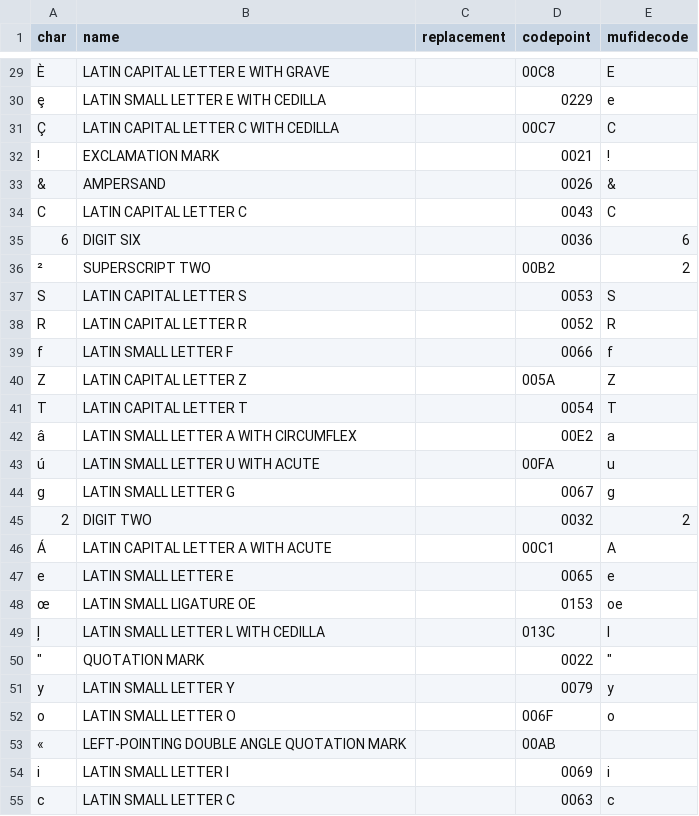
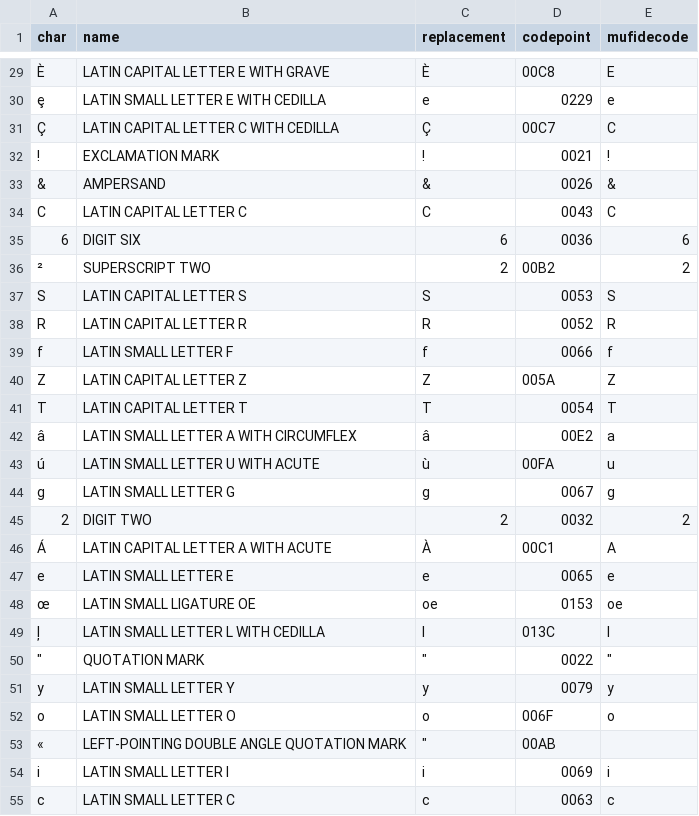
Before and after one commit to HTR-United/cremma-wikipedia, a CSV file: characters.csv, drawn as a sheet; only a part is shown, gaps mark what is left out; the diff covers the shown part only; the diff names each change by its address in the sheet, - before the commit and + after, or states it on an @@ line.

```diff
--- a/characters.csv
+++ b/characters.csv
-C29 (replacement): (empty)
+C29 (replacement): È
-C30 (replacement): (empty)
+C30 (replacement): e
-C31 (replacement): (empty)
+C31 (replacement): Ç
-C32 (replacement): (empty)
+C32 (replacement): !
-C33 (replacement): (empty)
+C33 (replacement): &
-C34 (replacement): (empty)
+C34 (replacement): C
-C35 (replacement): (empty)
+C35 (replacement): 6
-C36 (replacement): (empty)
+C36 (replacement): 2
-C37 (replacement): (empty)
+C37 (replacement): S
-C38 (replacement): (empty)
+C38 (replacement): R
-C39 (replacement): (empty)
+C39 (replacement): f
-C40 (replacement): (empty)
+C40 (replacement): Z
-C41 (replacement): (empty)
+C41 (replacement): T
-C42 (replacement): (empty)
+C42 (replacement): â
-C43 (replacement): (empty)
+C43 (replacement): ù
-C44 (replacement): (empty)
+C44 (replacement): g
-C45 (replacement): (empty)
+C45 (replacement): 2
-C46 (replacement): (empty)
+C46 (replacement): À
-C47 (replacement): (empty)
+C47 (replacement): e
-C48 (replacement): (empty)
+C48 (replacement): oe
-C49 (replacement): (empty)
+C49 (replacement): l
-C50 (replacement): (empty)
+C50 (replacement): "
-C51 (replacement): (empty)
+C51 (replacement): y
-C52 (replacement): (empty)
+C52 (replacement): o
-C53 (replacement): (empty)
+C53 (replacement): "
-C54 (replacement): (empty)
+C54 (replacement): i
-C55 (replacement): (empty)
+C55 (replacement): c
```
Also changed, not shown: 117 edited cells elsewhere in this file.
